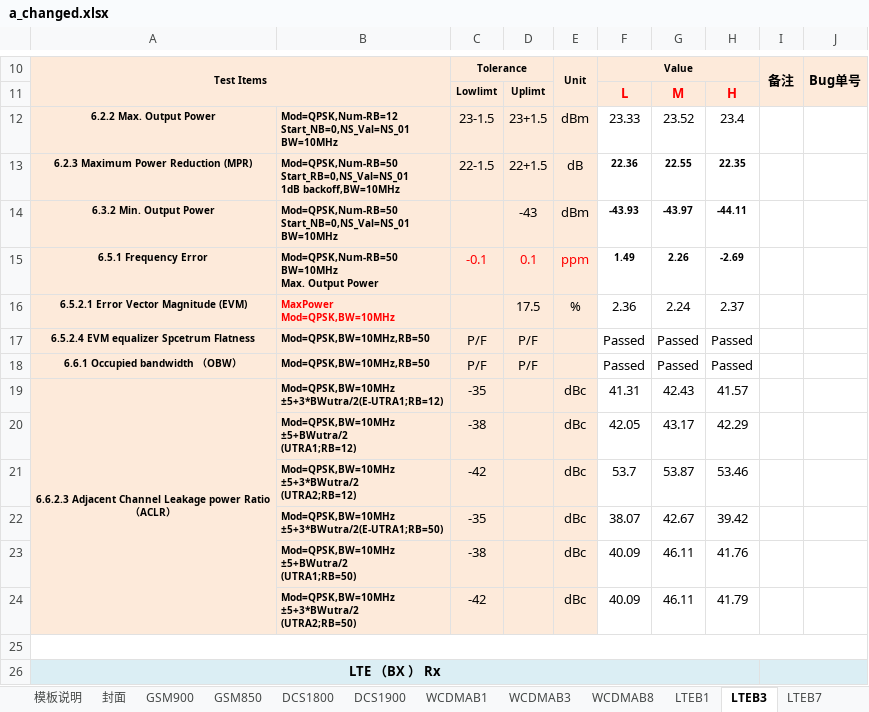
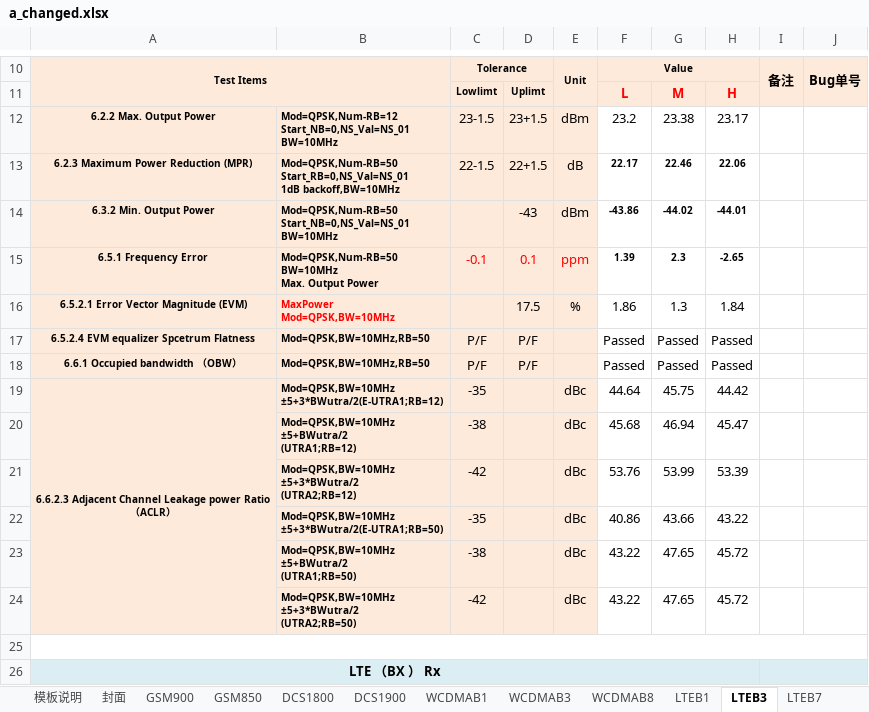
Before and after one commit to hulllo/LTE_excel, an Excel workbook: a_changed.xlsx, sheet LTEB3, drawn as a sheet; only a part is shown, gaps mark what is left out; values as stored, in another font and other column widths than the file's, no borders; conditional formats not drawn; the diff names each change by its address in the sheet, - before the commit and + after, or states it on an @@ line.

```diff
--- a/a_changed.xlsx (sheet LTEB3)
+++ b/a_changed.xlsx (sheet LTEB3)
-F12: 23.33
+F12: 23.2
-G12: 23.52
+G12: 23.38
-H12: 23.4
+H12: 23.17
-F13: 22.36
+F13: 22.17
-G13: 22.55
+G13: 22.46
-H13: 22.35
+H13: 22.06
-F14: -43.93
+F14: -43.86
-G14: -43.97
+G14: -44.02
-H14: -44.11
+H14: -44.01
-F15: 1.49
+F15: 1.39
-G15: 2.26
+G15: 2.3
-H15: -2.69
+H15: -2.65
-F16: 2.36
+F16: 1.86
-G16: 2.24
+G16: 1.3
-H16: 2.37
+H16: 1.84
-F19: 41.31
+F19: 44.64
-G19: 42.43
+G19: 45.75
-H19: 41.57
+H19: 44.42
-F20: 42.05
+F20: 45.68
-G20: 43.17
+G20: 46.94
-H20: 42.29
+H20: 45.47
-F21: 53.7
+F21: 53.76
-G21: 53.87
+G21: 53.99
-H21: 53.46
+H21: 53.39
-F22: 38.07
+F22: 40.86
-G22: 42.67
+G22: 43.66
-H22: 39.42
+H22: 43.22
-F23:F24: 40.09
+F23:F24: 43.22
-G23:G24: 46.11
+G23:G24: 47.65
-H23: 41.76
+H23: 45.72
-H24: 41.79
+H24: 45.72
```
Also changed, not shown: sheet LTEB8, sheet LTEB38, sheet LTEB1, sheet LTEB7, sheet LTEB20, sheet WCDMAB1, 2 more sheets, 3 other files.
